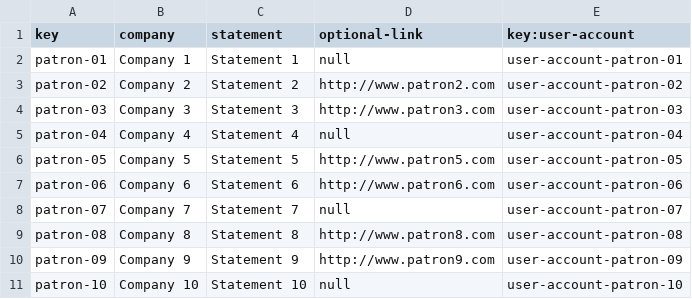
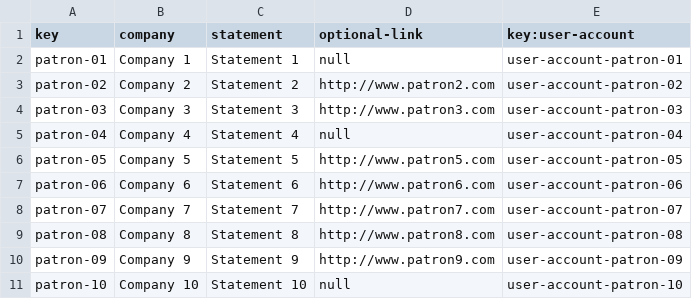
Before and after one commit to danrodcam/Acme-Toolkits, a CSV file: src/main/webapp/WEB-INF/resources/sample-data/patron.csv, drawn as a sheet.

```diff
--- a/src/main/webapp/WEB-INF/resources/sample-data/patron.csv
+++ b/src/main/webapp/WEB-INF/resources/sample-data/patron.csv
@@ -7,3 +7,3 @@ patron-05,Company 5,Statement 5,http://www.patron5.com,user-account-patron-05
 patron-06,Company 6,Statement 6,http://www.patron6.com,user-account-patron-06
-patron-07,Company 7,Statement 7,null,user-account-patron-07
+patron-07,Company 7,Statement 7,http://www.patron7.com,user-account-patron-07
 patron-08,Company 8,Statement 8,http://www.patron8.com,user-account-patron-08
```
Also changed, not shown: src/main/webapp/WEB-INF/resources/sample-data/inventor.csv, 4 other files.
